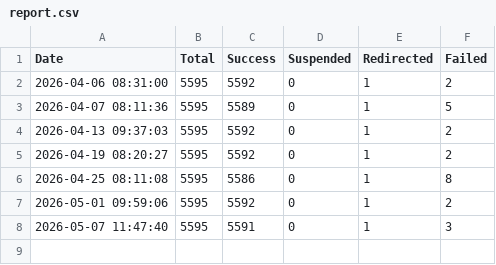
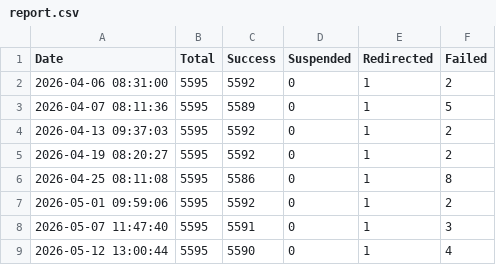
Before and after one commit to 3nochele/sitevisit, a CSV file: report.csv, drawn as a sheet.

```diff
--- a/report.csv
+++ b/report.csv
@@ -8 +8,2 @@ Date,Total,Success,Suspended,Redirected,Failed
 2026-05-07 11:47:40,5595,5591,0,1,3
+2026-05-12 13:00:44,5595,5590,0,1,4
```
Also changed, not shown: detailed_status.csv.
